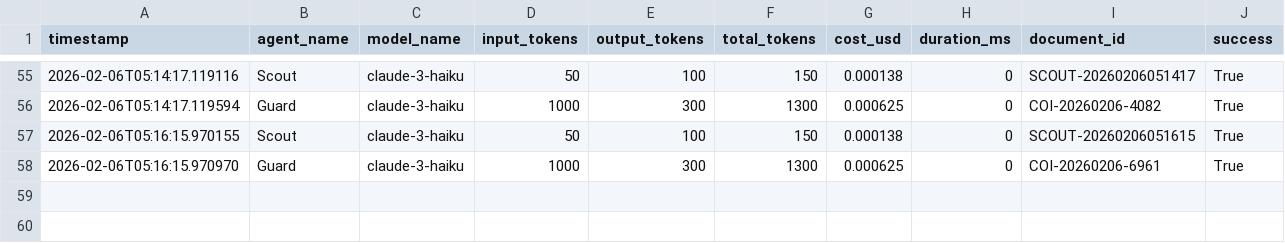
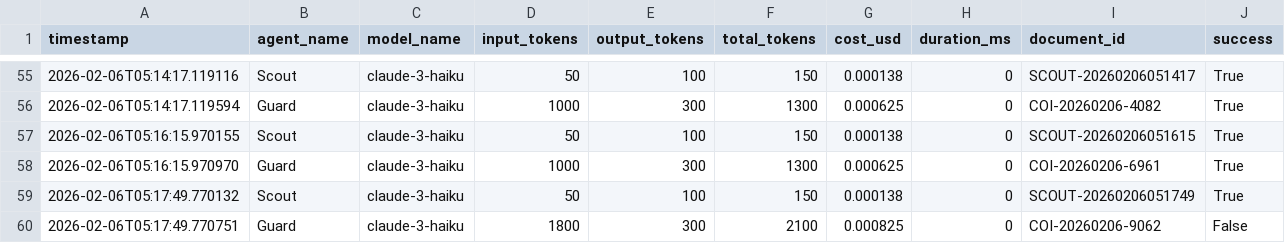
Before and after one commit to NickAiNYC/ConComplyAi, a CSV file: benchmarks/runs.csv, drawn as a sheet; only a part is shown, gaps mark what is left out; the diff names each change by its address in the sheet, - before the commit and + after, or states it on an @@ line.

```diff
--- a/benchmarks/runs.csv
+++ b/benchmarks/runs.csv
+row 59: 2026-02-06T05:17:49.770132 | Scout | claude-3-haiku | 50 | 100 | 150 | 0.000138 | 0 | SCOUT-20260206051749 | True
+row 60: 2026-02-06T05:17:49.770751 | Guard | claude-3-haiku | 1800 | 300 | 2100 | 0.000825 | 0 | COI-20260206-9062 | False
```
